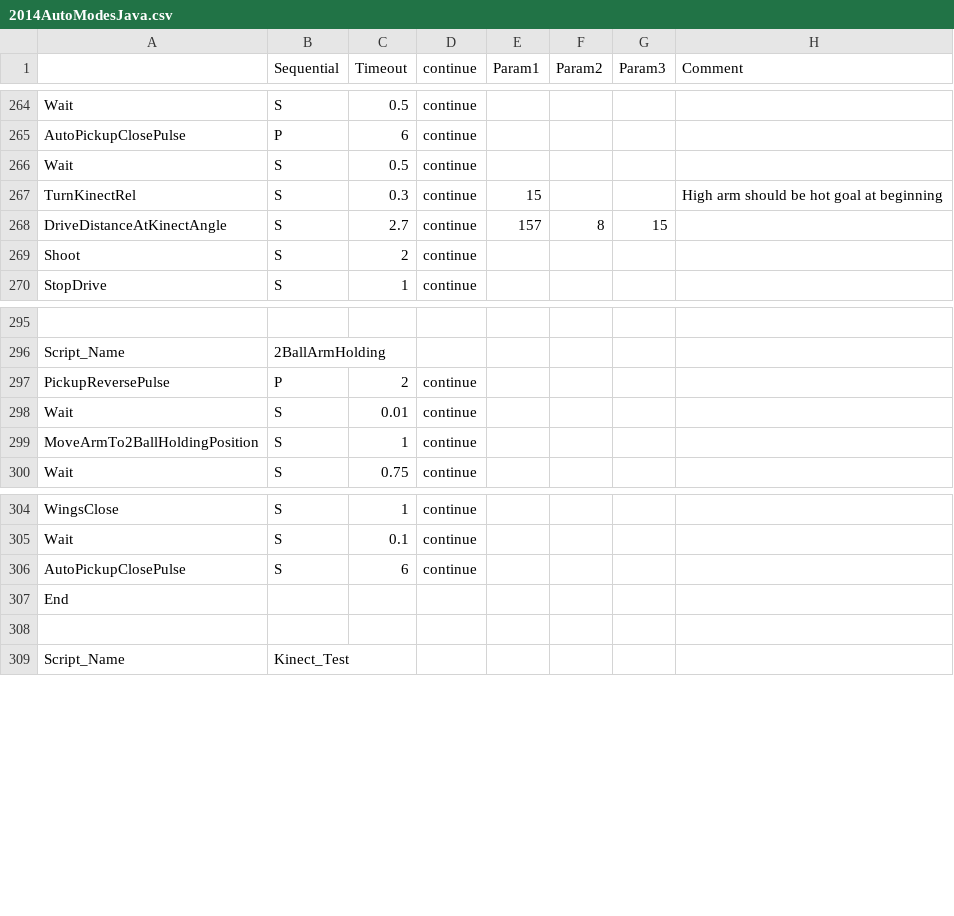
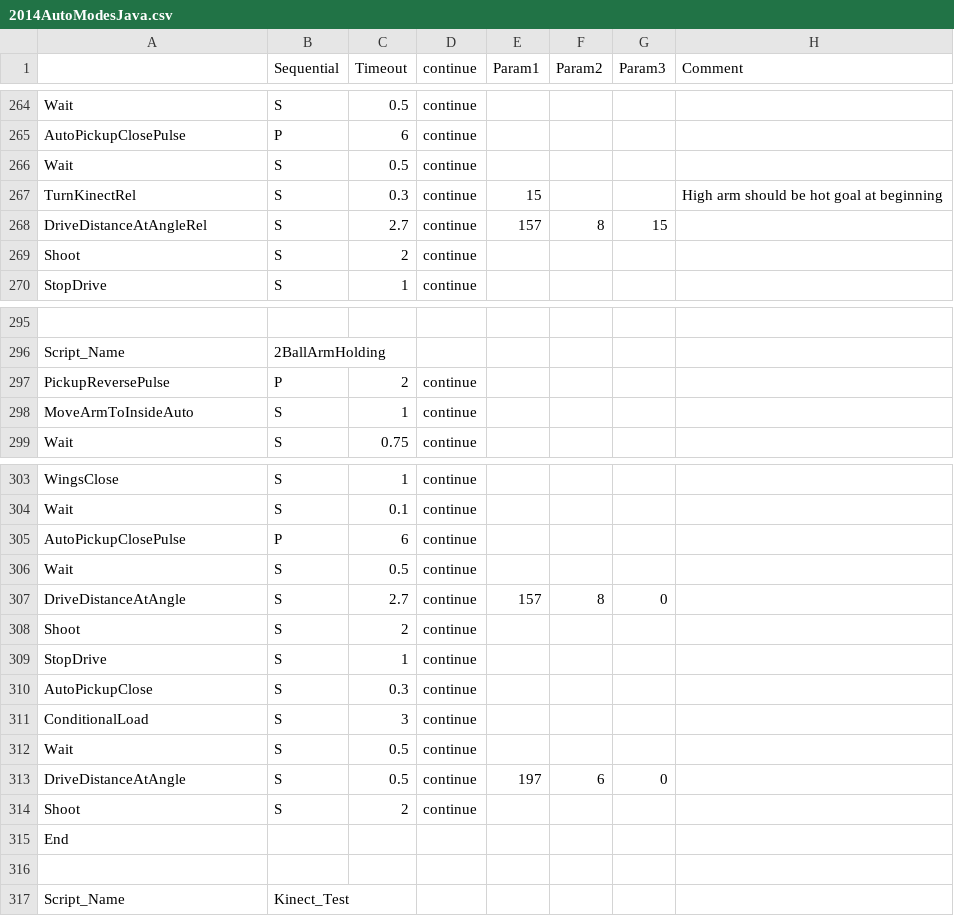
Before and after one commit to Beachbot330/Beachbot2014Java, a CSV file: 2014AutoModesJava.csv, drawn as a sheet; only a part is shown, gaps mark what is left out.

Commit message:
Update auto spreadsheet for 2 ball auto (not complete)

```diff
--- a/2014AutoModesJava.csv
+++ b/2014AutoModesJava.csv
@@ -267,3 +267,3 @@ Wait,S,0.5,continue,,,,
 TurnKinectRel,S,0.3,continue,15,,,High arm should be hot goal at beginning
-DriveDistanceAtKinectAngle,S,2.7,continue,157,8,15,
+DriveDistanceAtAngleRel,S,2.7,continue,157,8,15,
 Shoot,S,2,continue,,,,
@@ -297,4 +297,3 @@ Script_Name,2BallArmHolding,,,,,,
 PickupReversePulse,P,2,continue,,,,
-Wait,S,0.01,continue,,,,
-MoveArmTo2BallHoldingPosition,S,1,continue,,,,
+MoveArmToInsideAuto,S,1,continue,,,,
 Wait,S,0.75,continue,,,,
@@ -305,3 +304,12 @@ WingsClose,S,1,continue,,,,
 Wait,S,0.1,continue,,,,
-AutoPickupClosePulse,S,6,continue,,,,
+AutoPickupClosePulse,P,6,continue,,,,
+Wait,S,0.5,continue,,,,
+DriveDistanceAtAngle,S,2.7,continue,157,8,0,
+Shoot,S,2,continue,,,,
+StopDrive,S,1,continue,,,,
+AutoPickupClose,S,0.3,continue,,,,
+ConditionalLoad,S,3,continue,,,,
+Wait,S,0.5,continue,,,,
+DriveDistanceAtAngle,S,0.5,continue,197,6,0,
+Shoot,S,2,continue,,,,
 End,,,,,,,
```
Also changed, not shown: 3 other files.
